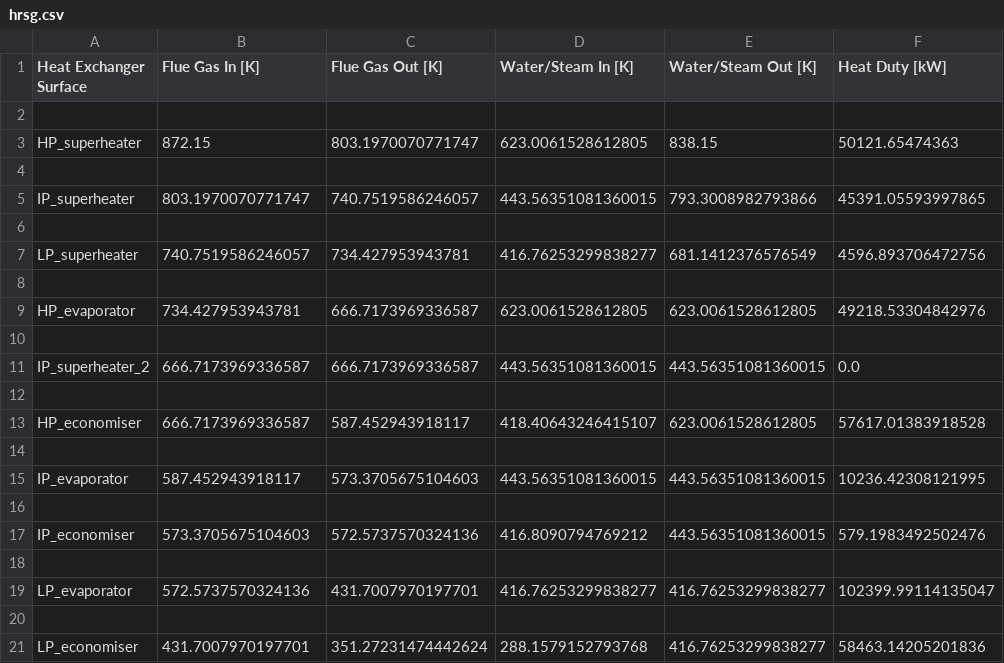
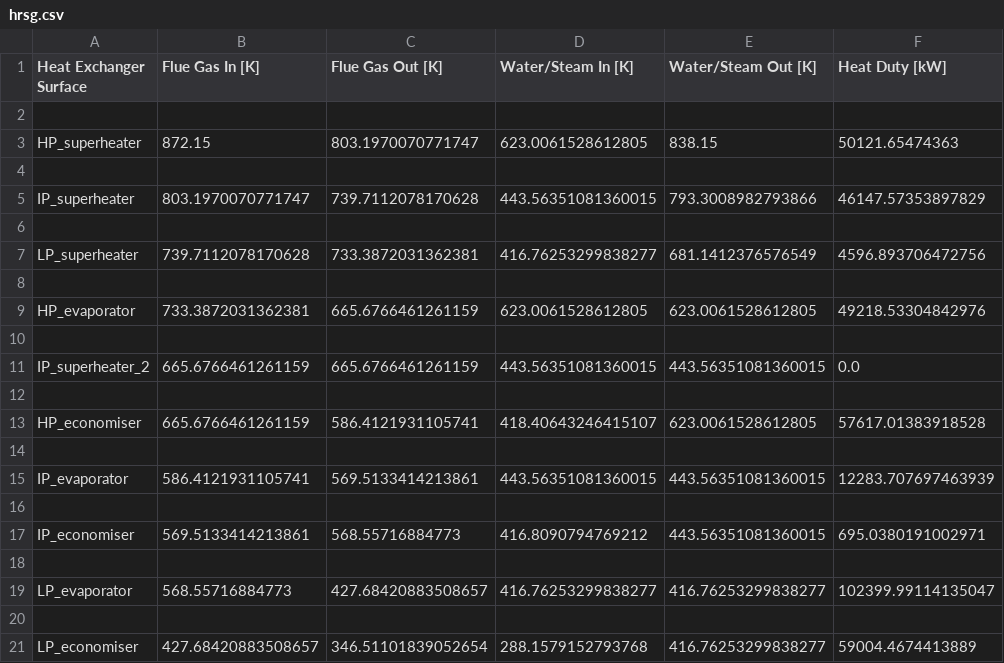
Before and after one commit to Toddie40/HRSG, a CSV file: hrsg.csv, drawn as a sheet.

```diff
--- a/hrsg.csv
+++ b/hrsg.csv
@@ -4,18 +4,18 @@ HP_superheater,872.15,803.1970070771747,623.0061528612805,838.15,50121.65474363
 
-IP_superheater,803.1970070771747,740.7519586246057,443.56351081360015,793.3008982793866,45391.05593997865
+IP_superheater,803.1970070771747,739.7112078170628,443.56351081360015,793.3008982793866,46147.57353897829
 
-LP_superheater,740.7519586246057,734.427953943781,416.76253299838277,681.1412376576549,4596.893706472756
+LP_superheater,739.7112078170628,733.3872031362381,416.76253299838277,681.1412376576549,4596.893706472756
 
-HP_evaporator,734.427953943781,666.7173969336587,623.0061528612805,623.0061528612805,49218.53304842976
+HP_evaporator,733.3872031362381,665.6766461261159,623.0061528612805,623.0061528612805,49218.53304842976
 
-IP_superheater_2,666.7173969336587,666.7173969336587,443.56351081360015,443.56351081360015,0.0
+IP_superheater_2,665.6766461261159,665.6766461261159,443.56351081360015,443.56351081360015,0.0
 
-HP_economiser,666.7173969336587,587.452943918117,418.40643246415107,623.0061528612805,57617.01383918528
+HP_economiser,665.6766461261159,586.4121931105741,418.40643246415107,623.0061528612805,57617.01383918528
 
-IP_evaporator,587.452943918117,573.3705675104603,443.56351081360015,443.56351081360015,10236.42308121995
+IP_evaporator,586.4121931105741,569.5133414213861,443.56351081360015,443.56351081360015,12283.707697463939
 
-IP_economiser,573.3705675104603,572.5737570324136,416.8090794769212,443.56351081360015,579.1983492502476
+IP_economiser,569.5133414213861,568.55716884773,416.8090794769212,443.56351081360015,695.0380191002971
 
-LP_evaporator,572.5737570324136,431.7007970197701,416.76253299838277,416.76253299838277,102399.99114135047
+LP_evaporator,568.55716884773,427.68420883508657,416.76253299838277,416.76253299838277,102399.99114135047
 
-LP_economiser,431.7007970197701,351.27231474442624,288.1579152793768,416.76253299838277,58463.14205201836
+LP_economiser,427.68420883508657,346.51101839052654,288.1579152793768,416.76253299838277,59004.4674413889
```
Also changed, not shown: work_data.csv, 1 other file.
